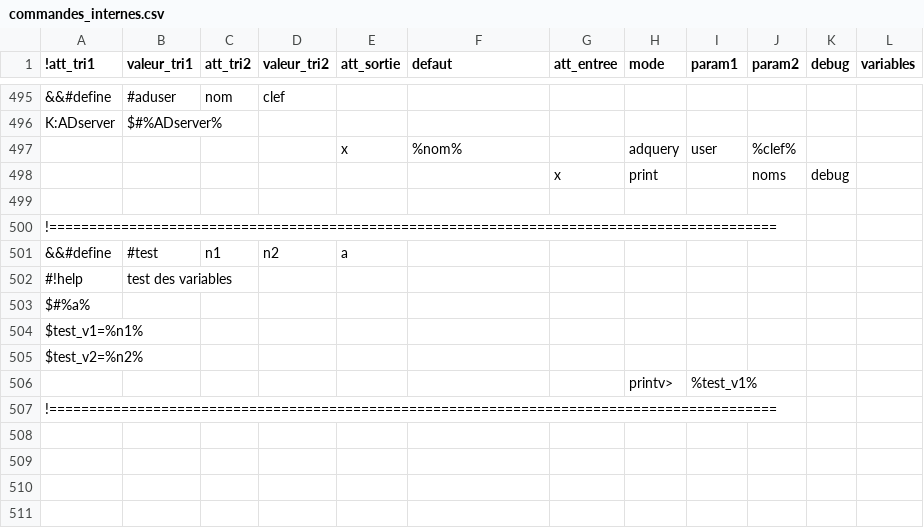
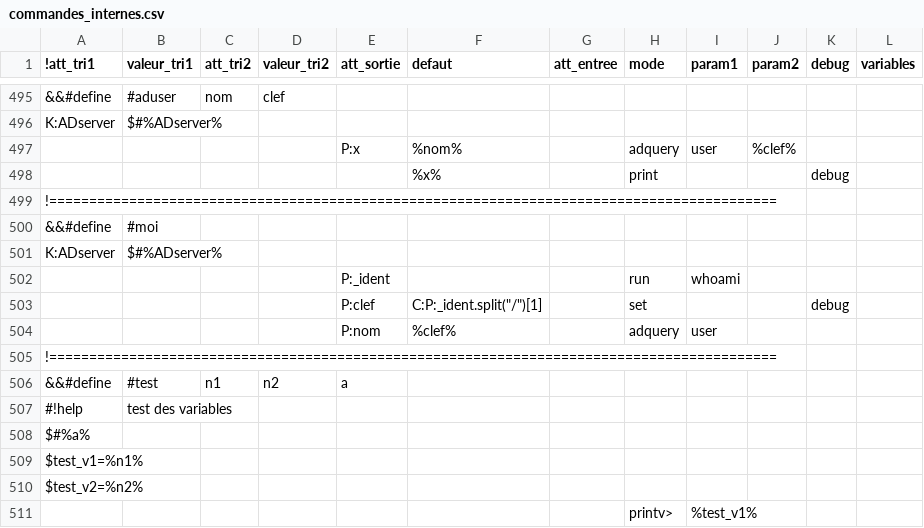
Before and after one commit to service-GCT-EMS/pyetl, a CSV file: pyetl/moteur/fonctions/commandes_internes.csv, drawn as a sheet; only a part is shown, gaps mark what is left out; the shorter side is filled out with more unchanged rows; removed rows and columns are numbered as before the commit, all else as after; the diff names each change by its address in the sheet, - before the commit and + after, or states it on an @@ line.

```diff
--- a/pyetl/moteur/fonctions/commandes_internes.csv
+++ b/pyetl/moteur/fonctions/commandes_internes.csv
-E497 (att_sortie): x
+E497 (att_sortie): P:x
-row 498:  |  |  |  |  |  | x | print |  | noms | debug
-row 498: (empty)
+row 498:  |  |  |  |  | %x% |  | print |  |  | debug
+row 499: !===========================================================================================
+row 500: &&#define | #moi
+row 501: K:ADserver | $#%ADserver%
+row 502:  |  |  |  | P:_ident |  |  | run | whoami
+row 503:  |  |  |  | P:clef | C:P:_ident.split("/")[1] |  | set |  |  | debug
+row 504:  |  |  |  | P:nom | %clef% |  | adquery | user
```
Also changed, not shown: 12 other files.
